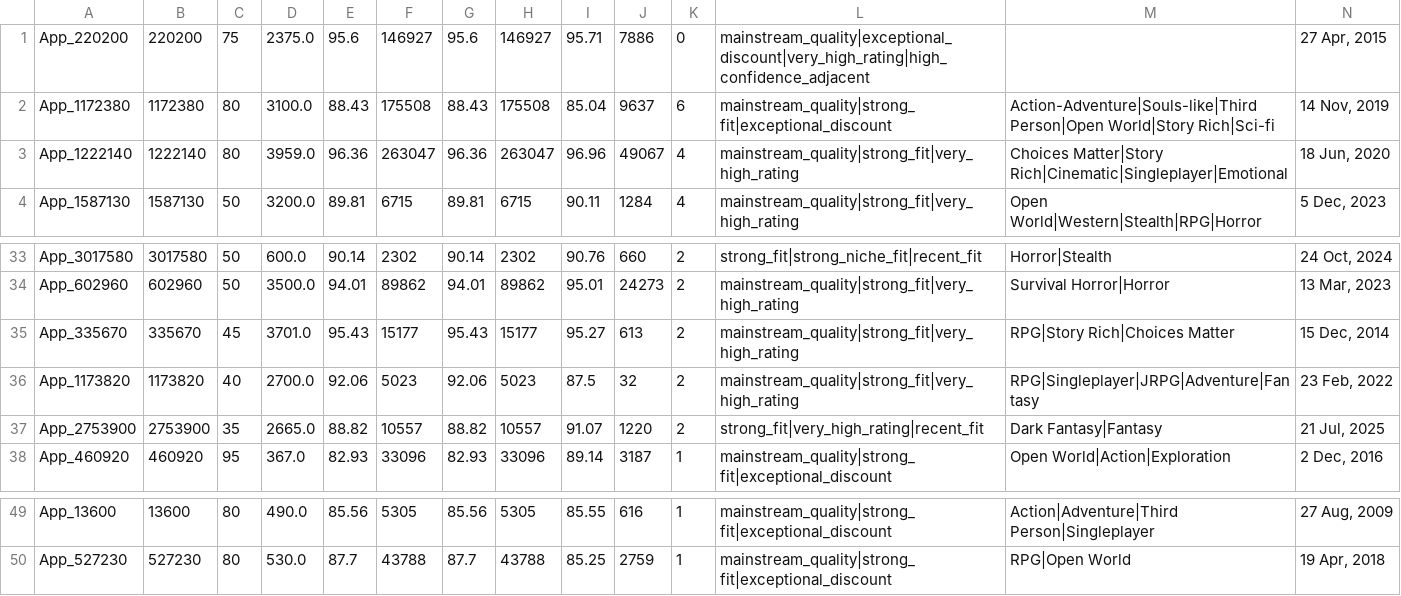
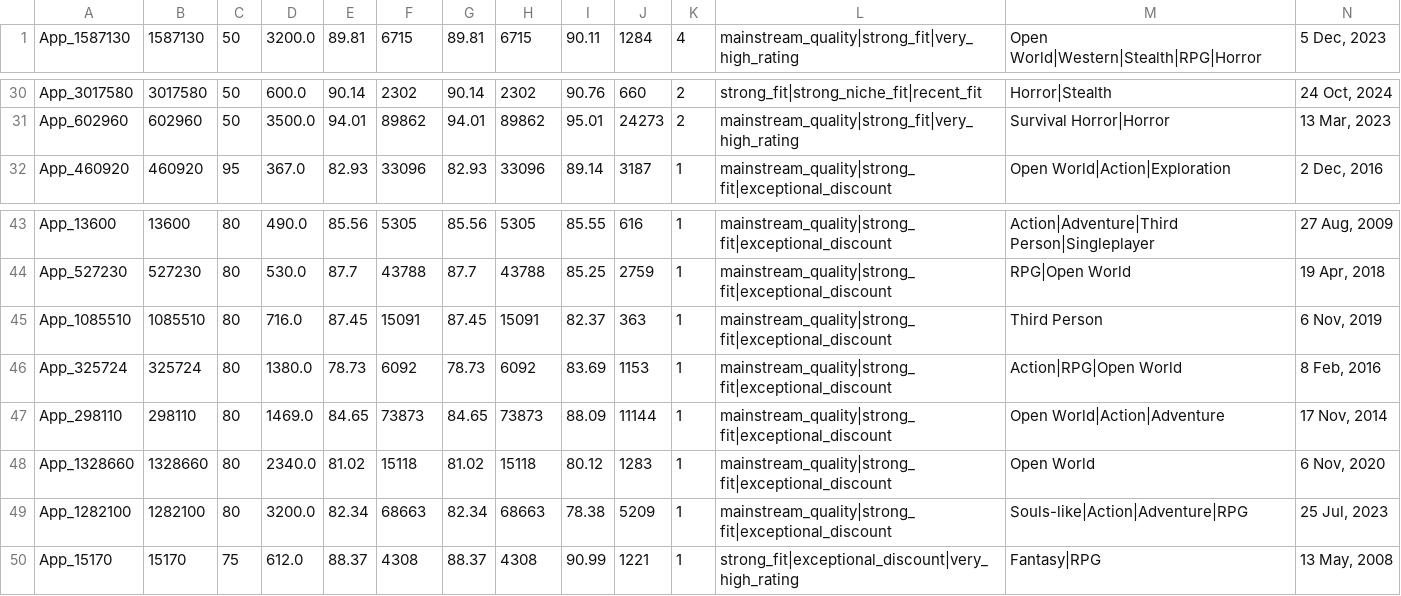
Before and after one commit to kentrap2011-hub/steam-kz-deals-2, a TSV file: data/production/shortlist/chunk_003.tsv, drawn as a sheet; only a part is shown, gaps mark what is left out; removed rows and columns are numbered as before the commit, all else as after; rows hold the shown columns only; the diff names each change by its address in the sheet, - before the commit and + after, or states it on an @@ line.

```diff
--- a/data/production/shortlist/chunk_003.tsv
+++ b/data/production/shortlist/chunk_003.tsv
-row 1: App_220200 | 220200 | 75 | 2375.0 | 95.6 | 146927 | 95.6 | 146927 | 95.71 | 7886 | 0 | mainstream_quality|exceptional_discount|very_high_rating|high_confidence_adjacent |  | 27 Apr, 2015
-row 2: App_1172380 | 1172380 | 80 | 3100.0 | 88.43 | 175508 | 88.43 | 175508 | 85.04 | 9637 | 6 | mainstream_quality|strong_fit|exceptional_discount | Action-Adventure|Souls-like|Third Person|Open World|Story Rich|Sci-fi | 14 Nov, 2019
-row 3: App_1222140 | 1222140 | 80 | 3959.0 | 96.36 | 263047 | 96.36 | 263047 | 96.96 | 49067 | 4 | mainstream_quality|strong_fit|very_high_rating | Choices Matter|Story Rich|Cinematic|Singleplayer|Emotional | 18 Jun, 2020
-row 35: App_335670 | 335670 | 45 | 3701.0 | 95.43 | 15177 | 95.43 | 15177 | 95.27 | 613 | 2 | mainstream_quality|strong_fit|very_high_rating | RPG|Story Rich|Choices Matter | 15 Dec, 2014
-row 36: App_1173820 | 1173820 | 40 | 2700.0 | 92.06 | 5023 | 92.06 | 5023 | 87.5 | 32 | 2 | mainstream_quality|strong_fit|very_high_rating | RPG|Singleplayer|JRPG|Adventure|Fantasy | 23 Feb, 2022
-row 37: App_2753900 | 2753900 | 35 | 2665.0 | 88.82 | 10557 | 88.82 | 10557 | 91.07 | 1220 | 2 | strong_fit|very_high_rating|recent_fit | Dark Fantasy|Fantasy | 21 Jul, 2025
+row 45: App_1085510 | 1085510 | 80 | 716.0 | 87.45 | 15091 | 87.45 | 15091 | 82.37 | 363 | 1 | mainstream_quality|strong_fit|exceptional_discount | Third Person | 6 Nov, 2019
+row 46: App_325724 | 325724 | 80 | 1380.0 | 78.73 | 6092 | 78.73 | 6092 | 83.69 | 1153 | 1 | mainstream_quality|strong_fit|exceptional_discount | Action|RPG|Open World | 8 Feb, 2016
+row 47: App_298110 | 298110 | 80 | 1469.0 | 84.65 | 73873 | 84.65 | 73873 | 88.09 | 11144 | 1 | mainstream_quality|strong_fit|exceptional_discount | Open World|Action|Adventure | 17 Nov, 2014
+row 48: App_1328660 | 1328660 | 80 | 2340.0 | 81.02 | 15118 | 81.02 | 15118 | 80.12 | 1283 | 1 | mainstream_quality|strong_fit|exceptional_discount | Open World | 6 Nov, 2020
+row 49: App_1282100 | 1282100 | 80 | 3200.0 | 82.34 | 68663 | 82.34 | 68663 | 78.38 | 5209 | 1 | mainstream_quality|strong_fit|exceptional_discount | Souls-like|Action|Adventure|RPG | 25 Jul, 2023
+row 50: App_15170 | 15170 | 75 | 612.0 | 88.37 | 4308 | 88.37 | 4308 | 90.99 | 1221 | 1 | strong_fit|exceptional_discount|very_high_rating | Fantasy|RPG | 13 May, 2008
```
Also changed, not shown: data/production/shortlist/chunk_005.tsv, data/production/shortlist/chunk_006.tsv, 17 other files.
